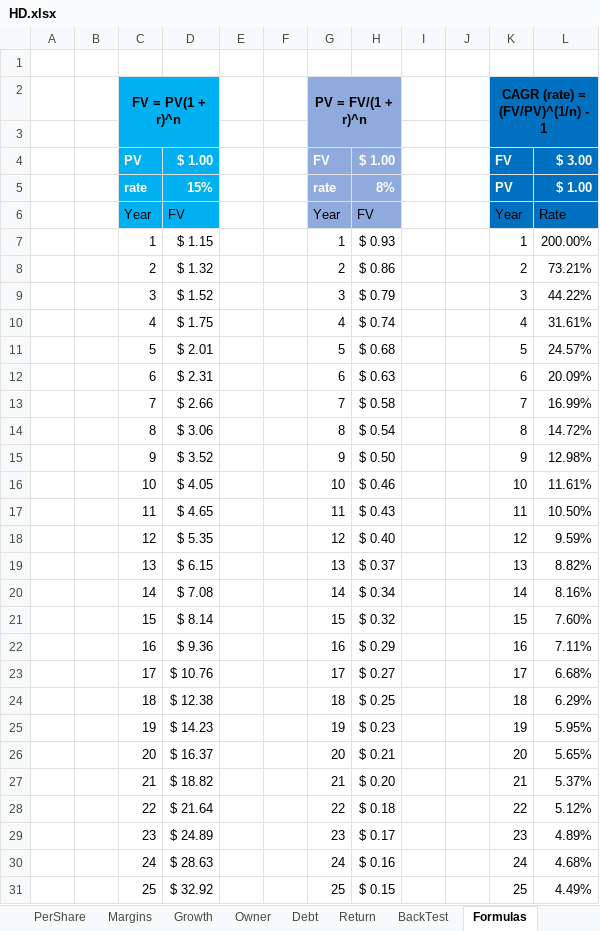
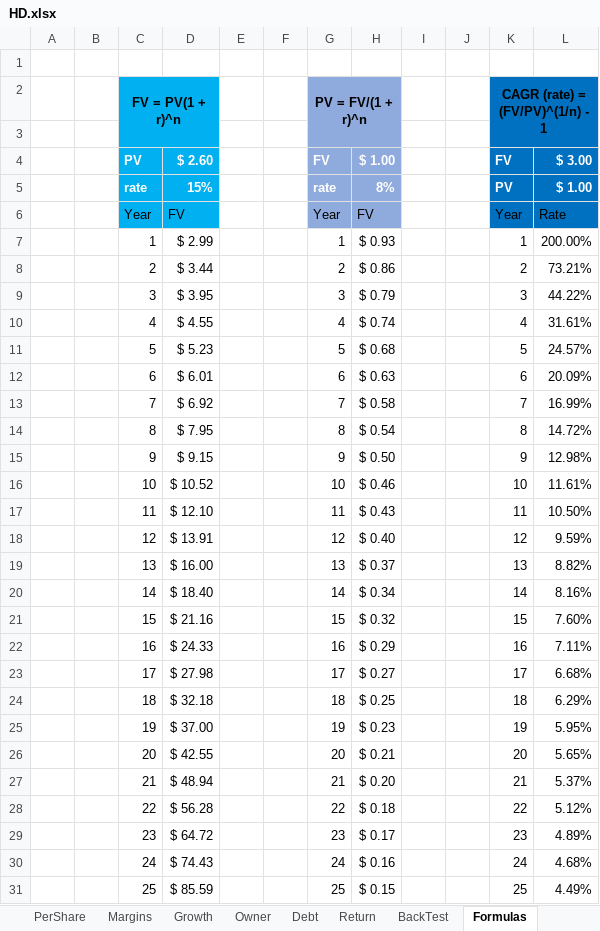
Before and after one commit to harveywargo2/Investing-Repo, an Excel workbook: Stock-Research/DivGro Alpha/HD/HD.xlsx, sheet Formulas, drawn as a sheet; only a part is shown; values as stored, in another font and other column widths than the file's, no borders; table styles not drawn; the diff covers the shown part only; the diff names each change by its address in the sheet, - before the commit and + after, or states it on an @@ line.

```diff
--- a/Stock-Research/DivGro Alpha/HD/HD.xlsx (sheet Formulas)
+++ b/Stock-Research/DivGro Alpha/HD/HD.xlsx (sheet Formulas)
-D4: $ 1.00
+D4: $ 2.60
-D7: $ 1.15
+D7: $ 2.99
-D8: $ 1.32
+D8: $ 3.44
-D9: $ 1.52
+D9: $ 3.95
-D10: $ 1.75
+D10: $ 4.55
-D11: $ 2.01
+D11: $ 5.23
-D12: $ 2.31
+D12: $ 6.01
-D13: $ 2.66
+D13: $ 6.92
-D14: $ 3.06
+D14: $ 7.95
-D15: $ 3.52
+D15: $ 9.15
-D16: $ 4.05
+D16: $ 10.52
-D17: $ 4.65
+D17: $ 12.10
-D18: $ 5.35
+D18: $ 13.91
-D19: $ 6.15
+D19: $ 16.00
-D20: $ 7.08
+D20: $ 18.40
-D21: $ 8.14
+D21: $ 21.16
-D22: $ 9.36
+D22: $ 24.33
-D23: $ 10.76
+D23: $ 27.98
-D24: $ 12.38
+D24: $ 32.18
-D25: $ 14.23
+D25: $ 37.00
-D26: $ 16.37
+D26: $ 42.55
-D27: $ 18.82
+D27: $ 48.94
-D28: $ 21.64
+D28: $ 56.28
-D29: $ 24.89
+D29: $ 64.72
-D30: $ 28.63
+D30: $ 74.43
-D31: $ 32.92
+D31: $ 85.59
```
Also changed, not shown: 5 edited cells elsewhere in this sheet, Stock-Research/DivGro Alpha/BLK/BLK.xlsx, 10 other files.
